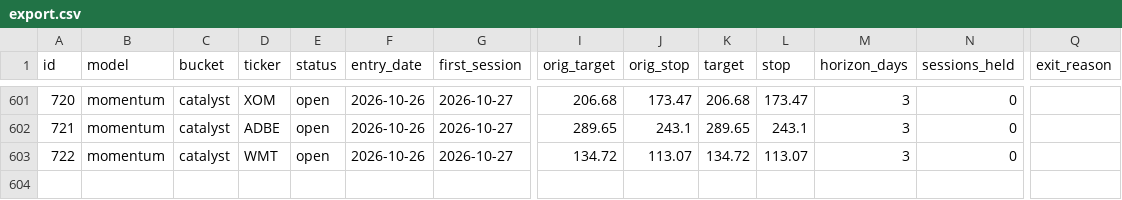
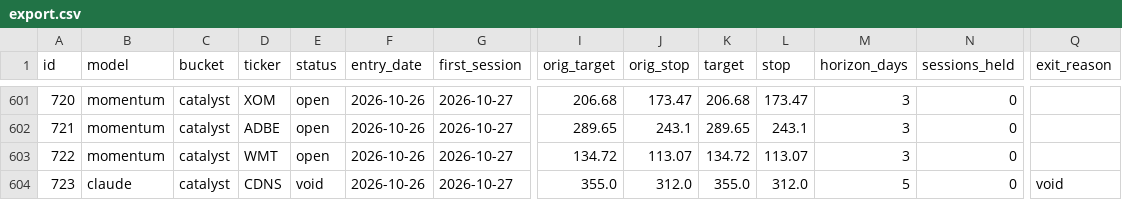
Before and after one commit to arinouri/ai-stock-picks-arena, a CSV file: site/data/export.csv, drawn as a sheet; only a part is shown, gaps mark what is left out; rows hold the shown columns only; the diff names each change by its address in the sheet, - before the commit and + after, or states it on an @@ line.

```diff
--- a/site/data/export.csv
+++ b/site/data/export.csv
+row 604: 723 | claude | catalyst | CDNS | void | 2026-10-26 | 2026-10-27 | 355.0 | 312.0 | 355.0 | 312.0 | 5 | 0 | void
```
Also changed, not shown: 11 other files.
